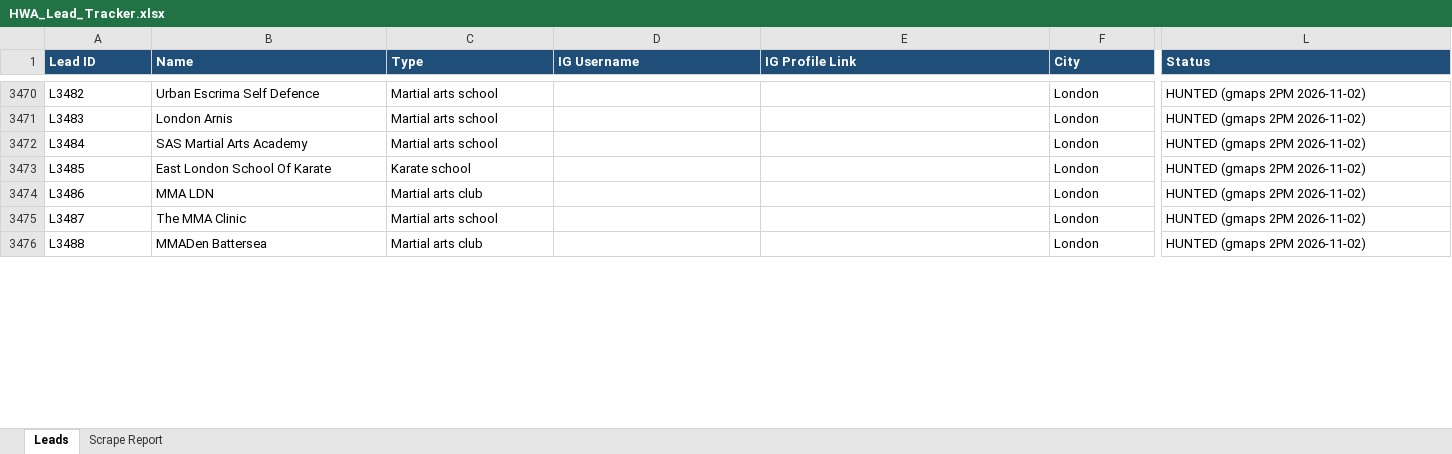
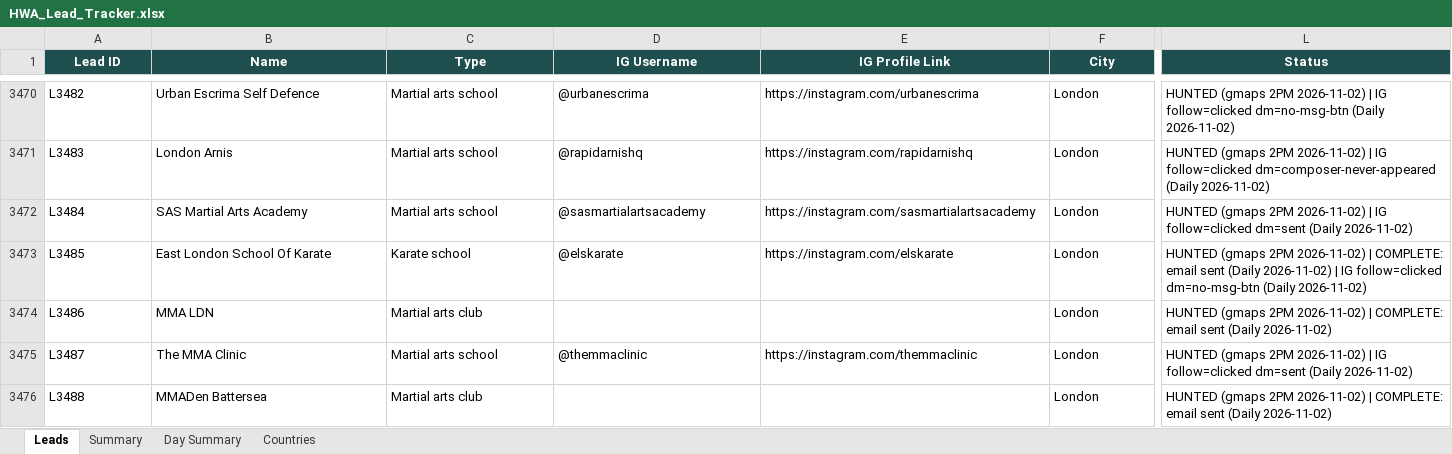
Before and after one commit to hsnwarriorapparel-dot/hsn-business, an Excel workbook: HWA_Lead_Tracker.xlsx, sheet Leads, drawn as a sheet; only a part is shown, gaps mark what is left out; values as stored, in another font and other column widths than the file's, no borders; the diff covers the shown part only; the diff names each change by its address in the sheet, - before the commit and + after, or states it on an @@ line.

Commit message:
day19 outreach 2026-11-02 (email wave + IG pass + tracker)

```diff
--- a/HWA_Lead_Tracker.xlsx (sheet Leads)
+++ b/HWA_Lead_Tracker.xlsx (sheet Leads)
-sheet tab: Scrape Report
+sheet tab: Summary
+sheet tab: Day Summary
+sheet tab: Countries
@@ A1:L1 fill: #1F4E78 → #1F4E4F, alignment: left → center @@
-D3470 (IG Username): (empty)
+D3470 (IG Username): @urbanescrima
-E3470 (IG Profile Link): (empty)
+E3470 (IG Profile Link): https://instagram.com/urbanescrima
-L3470 (Status): …2PM 2026-11-02)
+L3470 (Status): …2PM 2026-11-02) | IG follow=clicked dm=no-msg-btn (Daily 2026-11-02)
-D3471 (IG Username): (empty)
+D3471 (IG Username): @rapidarnishq
-E3471 (IG Profile Link): (empty)
+E3471 (IG Profile Link): https://instagram.com/rapidarnishq
-L3471 (Status): …2PM 2026-11-02)
+L3471 (Status): …2PM 2026-11-02) | IG follow=clicked dm=composer-never-appeared (Daily 2026-11-02)
-D3472 (IG Username): (empty)
+D3472 (IG Username): @sasmartialartsacademy
-E3472 (IG Profile Link): (empty)
+E3472 (IG Profile Link): https://instagram.com/sasmartialartsacademy
-L3472 (Status): …2PM 2026-11-02)
+L3472 (Status): …2PM 2026-11-02) | IG follow=clicked dm=sent (Daily 2026-11-02)
-D3473 (IG Username): (empty)
+D3473 (IG Username): @elskarate
-E3473 (IG Profile Link): (empty)
+E3473 (IG Profile Link): https://instagram.com/elskarate
-L3473 (Status): …2PM 2026-11-02)
+L3473 (Status): …2PM 2026-11-02) | COMPLETE: email sent (Daily 2026-11-02) | IG follow=clicked dm=no-msg-btn (Daily 2026-11-02)
-L3474 (Status): …2PM 2026-11-02)
+L3474 (Status): …2PM 2026-11-02) | COMPLETE: email sent (Daily 2026-11-02)
-D3475 (IG Username): (empty)
+D3475 (IG Username): @themmaclinic
-E3475 (IG Profile Link): (empty)
+E3475 (IG Profile Link): https://instagram.com/themmaclinic
-L3475 (Status): …2PM 2026-11-02)
+L3475 (Status): …2PM 2026-11-02) | IG follow=clicked dm=sent (Daily 2026-11-02)
-L3476 (Status): …2PM 2026-11-02)
+L3476 (Status): …2PM 2026-11-02) | COMPLETE: email sent (Daily 2026-11-02)
```
Also changed, not shown: 266 edited cells and cell formats elsewhere in this sheet, sheet Summary, WA_Pending_List.xlsx, 15 other files.
